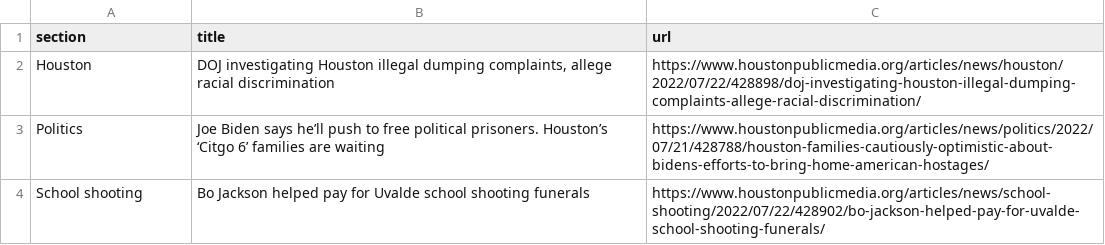
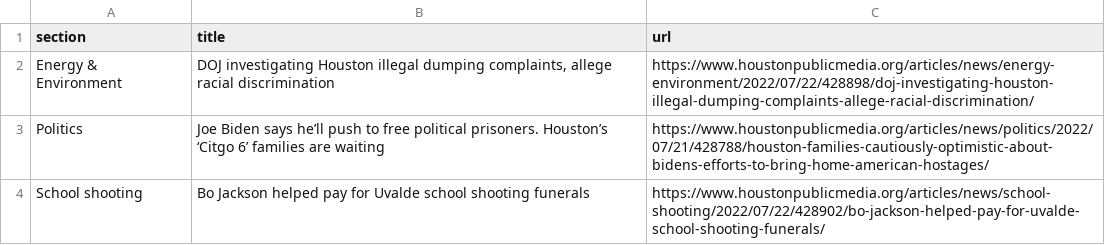
Before and after one commit to jessieblaeser/Autoscraper-Houston-NPR, a CSV file: npr.csv, drawn as a sheet; only a part is shown.

```diff
--- a/npr.csv
+++ b/npr.csv
@@ -1,3 +1,3 @@
 section,title,url
-Houston,"DOJ investigating Houston illegal dumping complaints, allege racial discrimination",https://www.houstonpublicmedia.org/articles/news/houston/2022/07/22/428898/doj-investigating-houston-illegal-dumping-complaints-allege-racial-discrimination/
+Energy & Environment,"DOJ investigating Houston illegal dumping complaints, allege racial discrimination",https://www.houstonpublicmedia.org/articles/news/energy-environment/2022/07/22/428898/doj-investigating-houston-illegal-dumping-complaints-allege-racial-discrimination/
 Politics,Joe Biden says he’ll push to free political prisoners. Houston’s ‘Citgo 6’ families are waiting,https://www.houstonpublicmedia.org/articles/news/politics/2022/07/21/428788/houston-families-cautiously-optimistic-about-bidens-efforts-to-bring-home-american-hostages/
```
